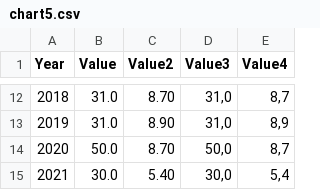
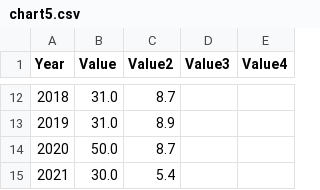
Before and after one commit to anastasiabalagurova/five-reasons, a CSV file: data/chart5.csv, drawn as a sheet; only a part is shown, gaps mark what is left out; the diff covers the shown part only.

```diff
--- a/data/chart5.csv
+++ b/data/chart5.csv
@@ -12,4 +12,4 @@ Year,Value,Value2,Value3,Value4
-2018,"31.0","8.70","31,0","8,7"
-2019,"31.0","8.90","31,0","8,9"
-2020,"50.0","8.70","50,0","8,7"
-2021,"30.0","5.40","30,0","5,4"
+2018,"31.0","8.7"
+2019,"31.0","8.9"
+2020,"50.0","8.7"
+2021,"30.0","5.4"
```
Also changed, not shown: 30 edited cells elsewhere in this file, data/chart1.csv, 15 other files.
